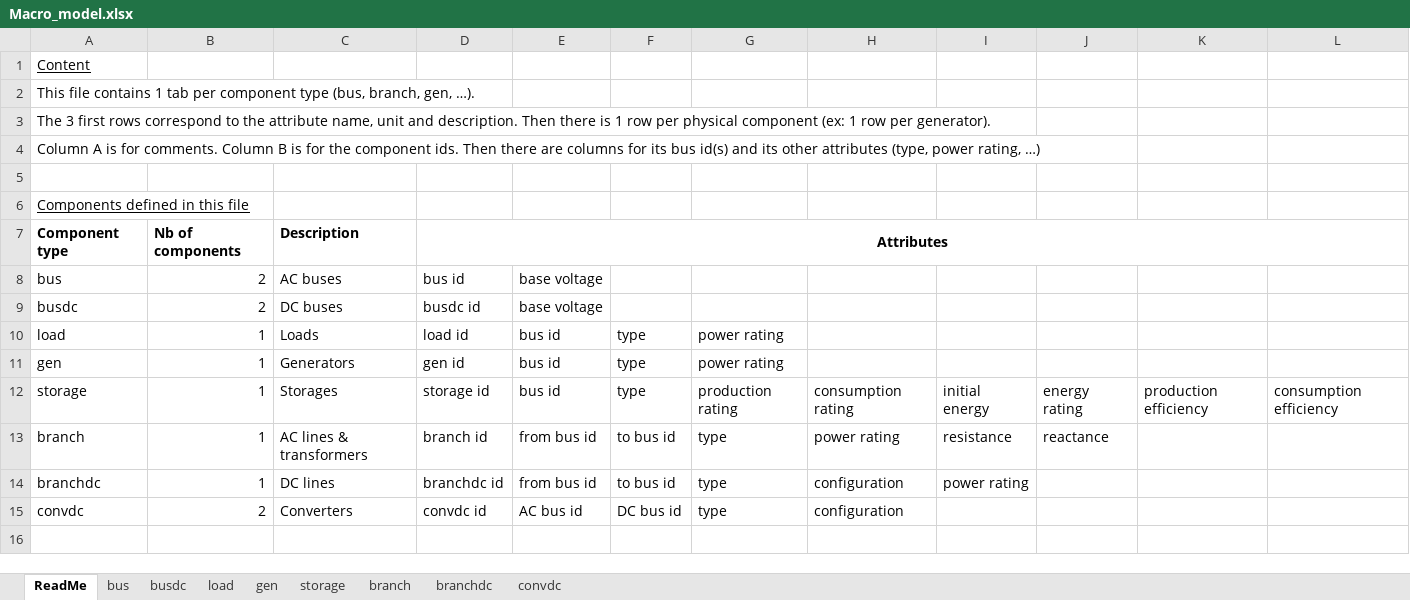
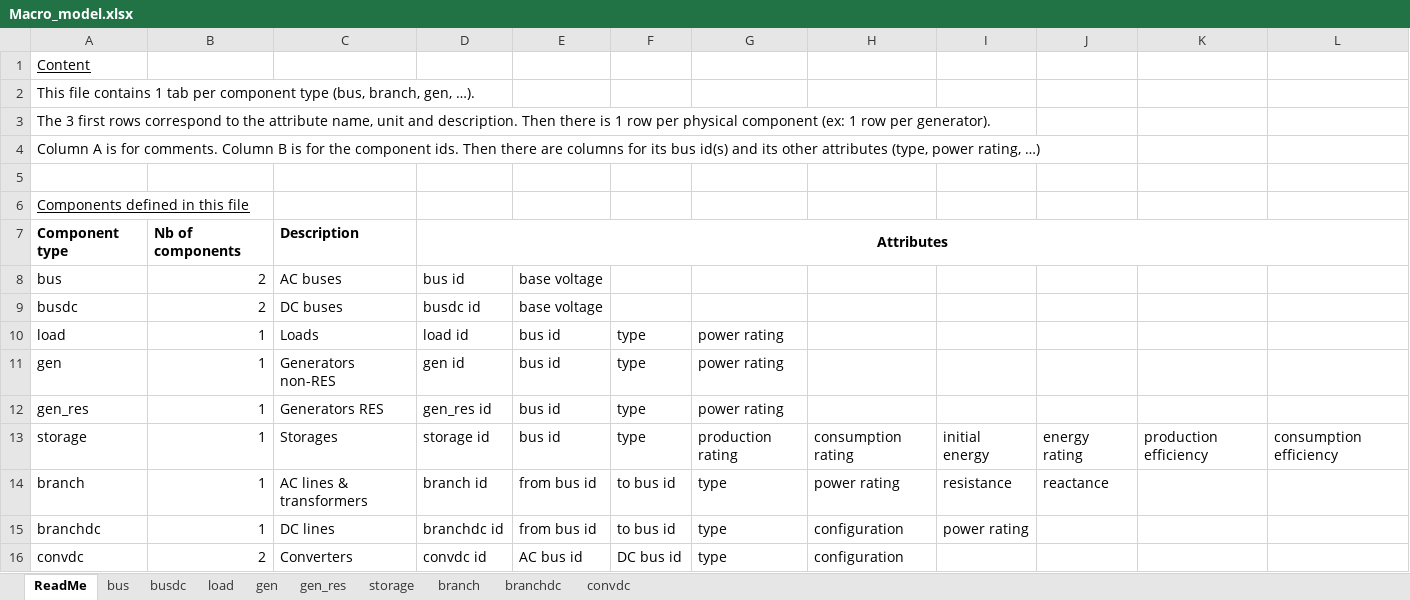
Before and after one commit to HVDC-WISE/HVDCWISE_TEA.jl, an Excel workbook: templates/Macro_model.xlsx, sheet ReadMe, drawn as a sheet; values as stored, in another font and other column widths than the file's, no borders; the diff names each change by its address in the sheet, - before the commit and + after, or states it on an @@ line.

```diff
--- a/templates/Macro_model.xlsx (sheet ReadMe)
+++ b/templates/Macro_model.xlsx (sheet ReadMe)
+sheet tab: gen_res
-C11: Generators
+C11: Generators non-RES
+row 12: gen_res | 1 | Generators RES | gen_res id | bus id | type | power rating
```
Also changed, not shown: sheet gen, templates/costs_data.xlsx, templates/micro1_series.xlsx, 6 other files.
